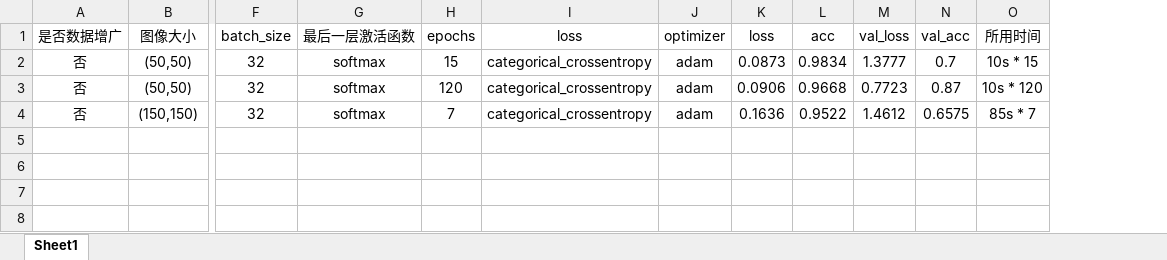
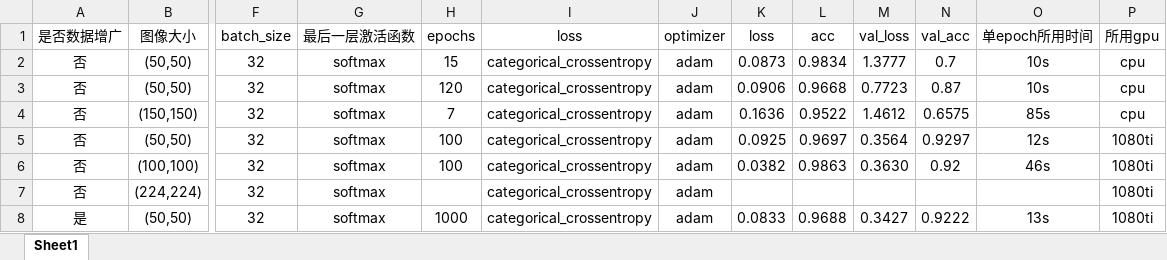
Before and after one commit to jizhenjun/chinese_handwriting_recognition, an Excel workbook: 实验记录.xlsx, sheet Sheet1, drawn as a sheet; only a part is shown, gaps mark what is left out; values as stored, in another font and other column widths than the file's, no borders; removed rows and columns are numbered as before the commit, all else as after; rows hold the shown columns only; the diff names each change by its address in the sheet, - before the commit and + after, or states it on an @@ line.

```diff
--- a/实验记录.xlsx (sheet Sheet1)
+++ b/实验记录.xlsx (sheet Sheet1)
-column O (所用时间), rows 2-4: 10s * 15 | 10s * 120 | 85s * 7
+column O (单epoch所用时间), rows 2-4: 10s | 10s | 85s
+column P (所用gpu), rows 2-4: all cpu
+row 5: 否 | (50,50) | 32 | softmax | 100 | categorical_crossentropy | adam | 0.0925 | 0.9697 | 0.3564 | 0.9297 | 12s | 1080ti
+row 6: 否 | (100,100) | 32 | softmax | 100 | categorical_crossentropy | adam | 0.0382 | 0.9863 | 0.3630 | 0.92 | 46s | 1080ti
+row 7: 否 | (224,224) | 32 | softmax |  | categorical_crossentropy | adam |  |  |  |  |  | 1080ti
+row 8: 是 | (50,50) | 32 | softmax | 1000 | categorical_crossentropy | adam | 0.0833 | 0.9688 | 0.3427 | 0.9222 | 13s | 1080ti
```
Also changed, not shown: 2 other files.
